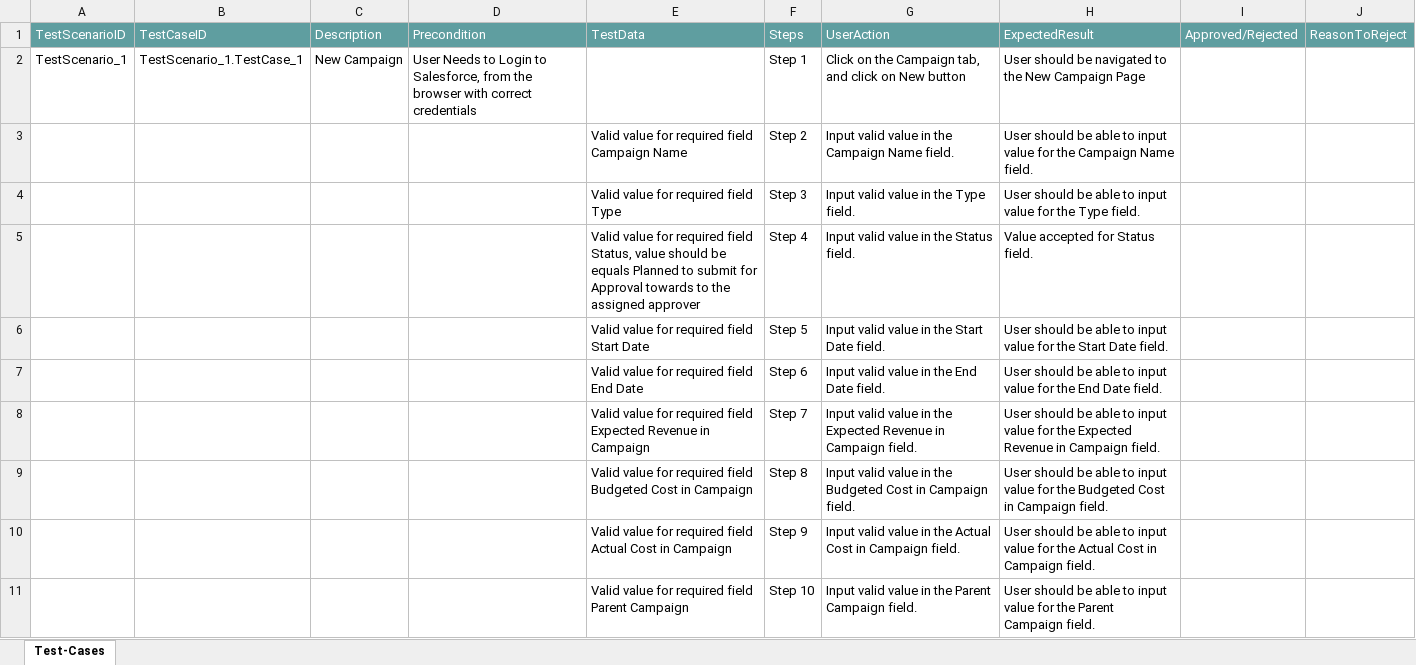
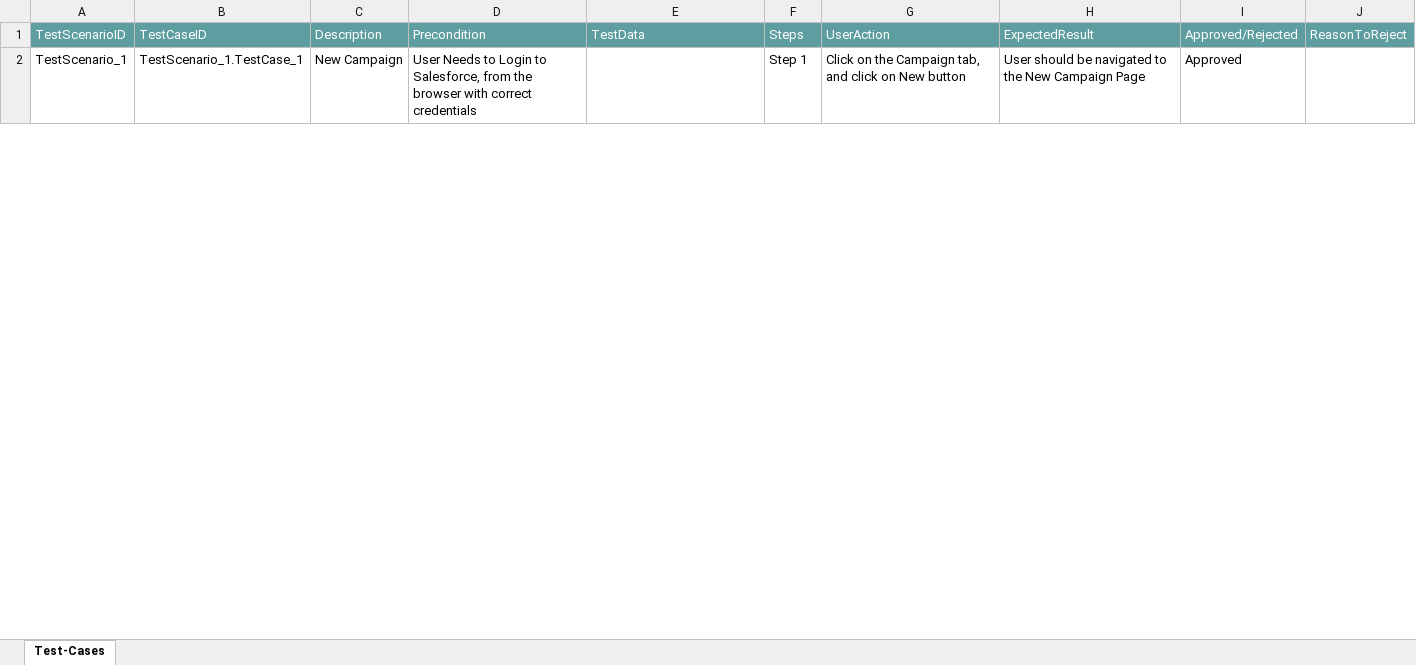
Before and after one commit to ShaikMohamedIrfan/Mobile_Flow_Test, an Excel workbook: MP_TP_CAMP_4.xlsx, sheet Test-Cases, drawn as a sheet; only a part is shown; values as stored, in another font and other column widths than the file's, no borders; table styles not drawn; the diff covers the shown part only; the diff names each change by its address in the sheet, - before the commit and + after, or states it on an @@ line.

Commit message:
Add files via upload

```diff
--- a/MP_TP_CAMP_4.xlsx (sheet Test-Cases)
+++ b/MP_TP_CAMP_4.xlsx (sheet Test-Cases)
-I2: (empty)
+I2: Approved
@@ row 3 hidden:  |  |  |  | Valid value for required field Campaign Name | Step 2 | Input valid value in the Campaign Name field. | User should be able to input value for the Campaign Name field. @@
@@ row 4 hidden:  |  |  |  | Valid value for required field Type | Step 3 | Input valid value in the Type field. | User should be able to input value for the Type field. @@
@@ row 5 hidden:  |  |  |  | Valid value for required field Status, value should be equals Planned to submit for Approval towards to the assigned approver | Step 4 | Input valid value in the Status field. | Value accepted for Status field. @@
@@ row 6 hidden:  |  |  |  | Valid value for required field Start Date | Step 5 | Input valid value in the Start Date field. | User should be able to input value for the Start Date field. @@
@@ row 7 hidden:  |  |  |  | Valid value for required field End Date | Step 6 | Input valid value in the End Date field. | User should be able to input value for the End Date field. @@
@@ row 8 hidden:  |  |  |  | Valid value for required field Expected Revenue in Campaign | Step 7 | Input valid value in the Expected Revenue in Campaign field. | User should be able to input value for the Expected Revenue in Campaign field. @@
@@ row 9 hidden:  |  |  |  | Valid value for required field Budgeted Cost in Campaign | Step 8 | Input valid value in the Budgeted Cost in Campaign field. | User should be able to input value for the Budgeted Cost in Campaign field. @@
@@ row 10 hidden:  |  |  |  | Valid value for required field Actual Cost in Campaign | Step 9 | Input valid value in the Actual Cost in Campaign field. | User should be able to input value for the Actual Cost in Campaign field. @@
@@ row 11 hidden:  |  |  |  | Valid value for required field Parent Campaign | Step 10 | Input valid value in the Parent Campaign field. | User should be able to input value for the Parent Campaign field. @@
```
Also changed, not shown: 24 hidden or unhidden rows and 3 edited cells elsewhere in this sheet.
